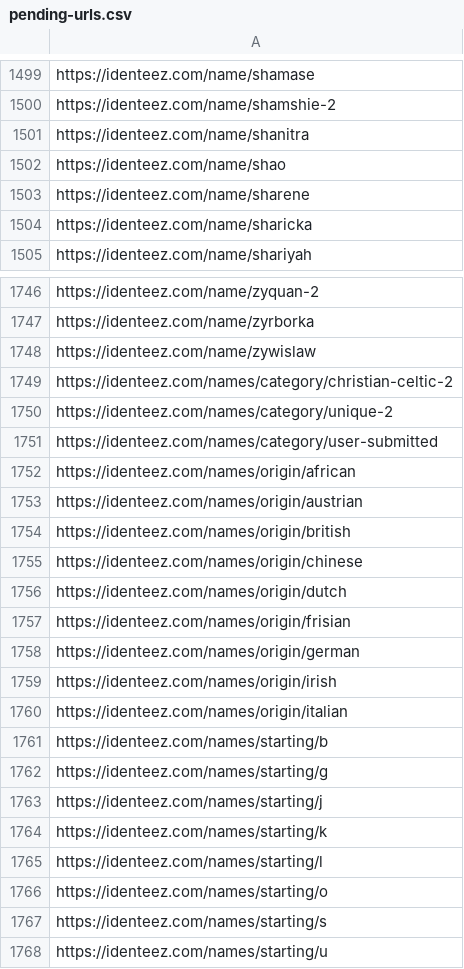
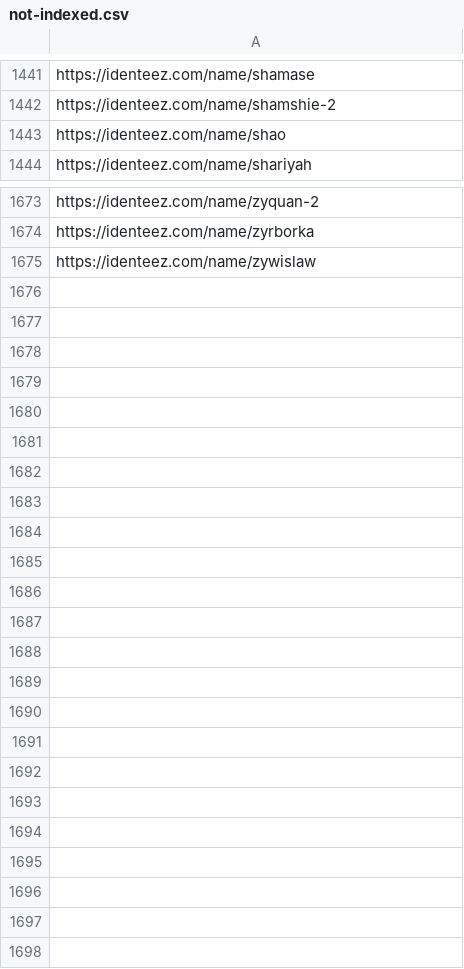
Before and after one commit to octapoolorg/person, a CSV file: imports/seo/not-indexed.csv (was imports/seo/pending-urls.csv), drawn as a sheet; only a part is shown, gaps mark what is left out; the diff covers the shown part only.

```diff
--- a/imports/seo/pending-urls.csv
+++ b/imports/seo/not-indexed.csv
@@ -1500,6 +1442,3 @@ https://identeez.com/name/shamase
 https://identeez.com/name/shamshie-2
-https://identeez.com/name/shanitra
 https://identeez.com/name/shao
-https://identeez.com/name/sharene
-https://identeez.com/name/sharicka
 https://identeez.com/name/shariyah
@@ -1748,21 +1675 @@ https://identeez.com/name/zyrborka
 https://identeez.com/name/zywislaw
-https://identeez.com/names/category/christian-celtic-2
-https://identeez.com/names/category/unique-2
-https://identeez.com/names/category/user-submitted
-https://identeez.com/names/origin/african
-https://identeez.com/names/origin/austrian
-https://identeez.com/names/origin/british
-https://identeez.com/names/origin/chinese
-https://identeez.com/names/origin/dutch
-https://identeez.com/names/origin/frisian
-https://identeez.com/names/origin/german
-https://identeez.com/names/origin/irish
-https://identeez.com/names/origin/italian
-https://identeez.com/names/starting/b
-https://identeez.com/names/starting/g
-https://identeez.com/names/starting/j
-https://identeez.com/names/starting/k
-https://identeez.com/names/starting/l
-https://identeez.com/names/starting/o
-https://identeez.com/names/starting/s
-https://identeez.com/names/starting/u
```
Also changed, not shown: 70 removed rows elsewhere in this file, 4 other files.
